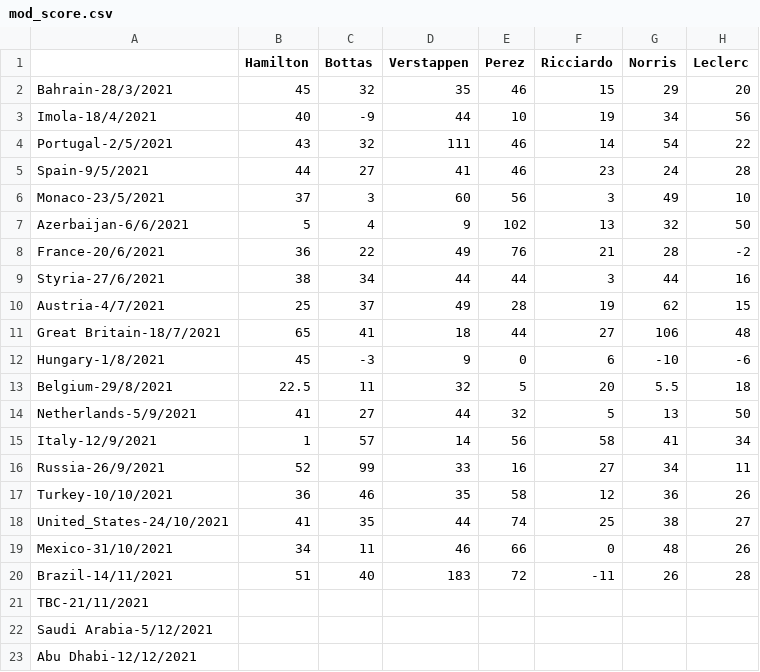
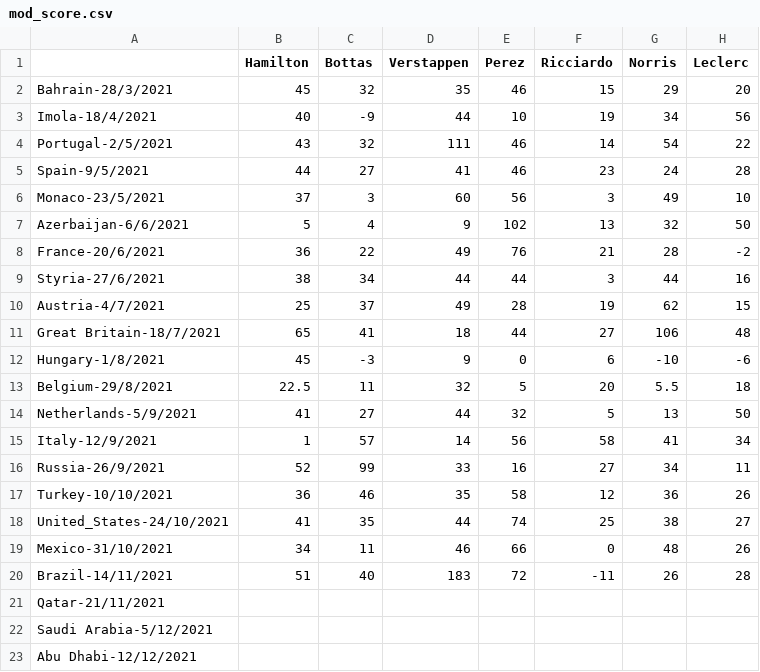
Before and after one commit to Erro48/IFantastici4, a CSV file: data/mod_score.csv, drawn as a sheet; only a part is shown; the diff names each change by its address in the sheet, - before the commit and + after, or states it on an @@ line.

Commit message:
Update tbc gp with Qatar gp

```diff
--- a/data/mod_score.csv
+++ b/data/mod_score.csv
-A21: TBC-21/11/2021
+A21: Qatar-21/11/2021
```
Also changed, not shown: data/score.csv, data/teams_score.csv.
